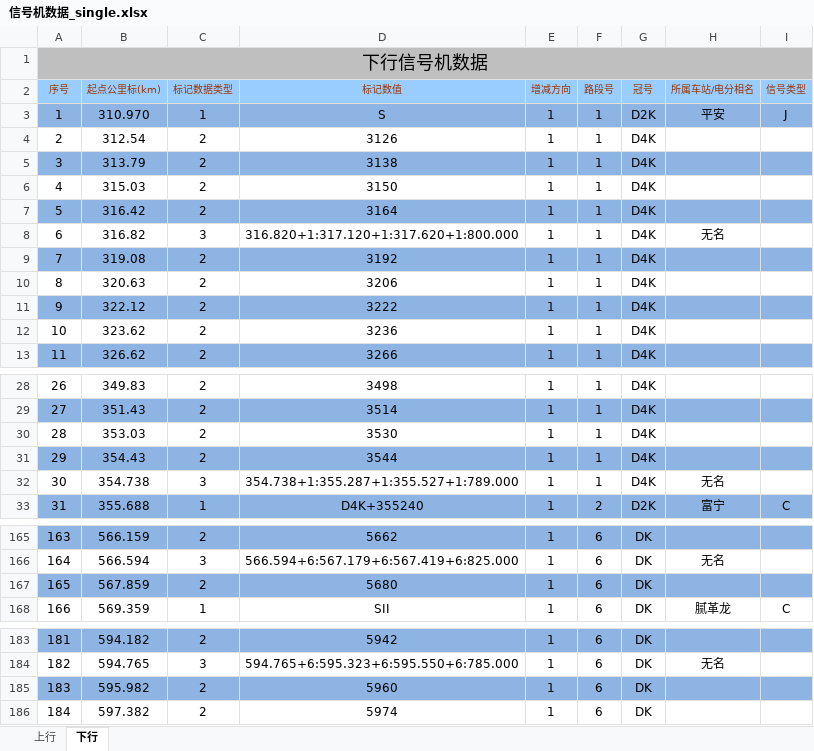
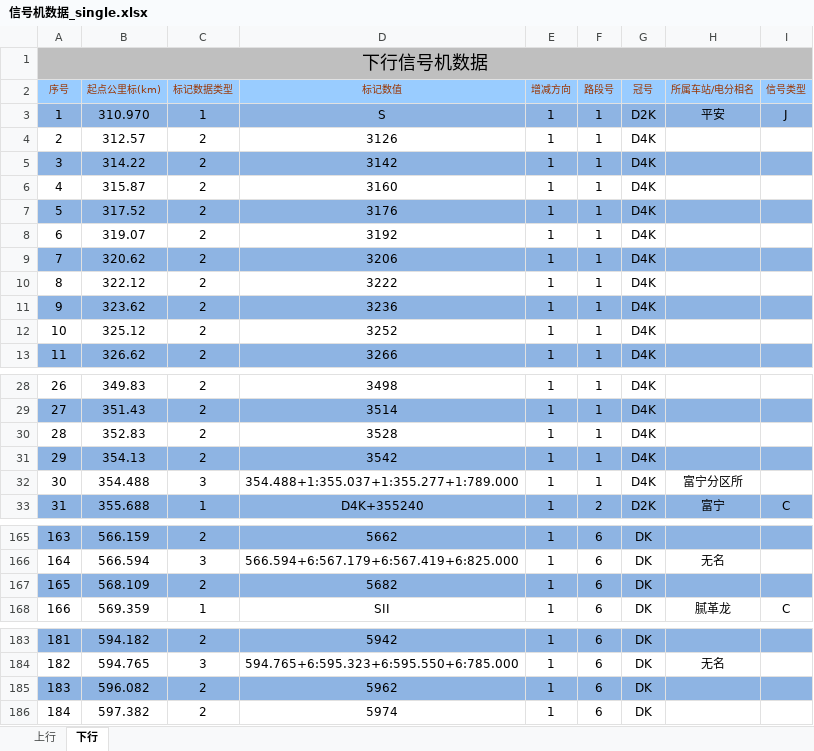
Before and after one commit to MrRnj/LineDataOperator, an Excel workbook: Inter_face/Inter_face/bin/Debug/excelmodels/信号机数据_single.xlsx, sheet 下行, drawn as a sheet; only a part is shown, gaps mark what is left out; values as stored, in another font and other column widths than the file's, no borders; the diff covers the shown part only; the diff names each change by its address in the sheet, - before the commit and + after, or states it on an @@ line.

```diff
--- a/Inter_face/Inter_face/bin/Debug/excelmodels/信号机数据_single.xlsx (sheet 下行)
+++ b/Inter_face/Inter_face/bin/Debug/excelmodels/信号机数据_single.xlsx (sheet 下行)
-B4 (起点公里标(km)): 312.54
+B4 (起点公里标(km)): 312.57
-B5 (起点公里标(km)): 313.79
+B5 (起点公里标(km)): 314.22
-D5 (标记数值): 3138
+D5 (标记数值): 3142
-B6 (起点公里标(km)): 315.03
+B6 (起点公里标(km)): 315.87
-D6 (标记数值): 3150
+D6 (标记数值): 3160
-B7 (起点公里标(km)): 316.42
+B7 (起点公里标(km)): 317.52
-D7 (标记数值): 3164
+D7 (标记数值): 3176
-B8 (起点公里标(km)): 316.82
+B8 (起点公里标(km)): 319.07
-C8 (标记数据类型): 3
+C8 (标记数据类型): 2
-D8 (标记数值): 316.820+1:317.120+1:317.620+1:800.000
+D8 (标记数值): 3192
-H8 (所属车站/电分相名): 无名
+H8 (所属车站/电分相名): (empty)
-B9 (起点公里标(km)): 319.08
+B9 (起点公里标(km)): 320.62
-D9 (标记数值): 3192
+D9 (标记数值): 3206
-B10 (起点公里标(km)): 320.63
+B10 (起点公里标(km)): 322.12
-D10 (标记数值): 3206
+D10 (标记数值): 3222
-B11 (起点公里标(km)): 322.12
+B11 (起点公里标(km)): 323.62
-D11 (标记数值): 3222
+D11 (标记数值): 3236
-B12 (起点公里标(km)): 323.62
+B12 (起点公里标(km)): 325.12
-D12 (标记数值): 3236
+D12 (标记数值): 3252
-B30 (起点公里标(km)): 353.03
+B30 (起点公里标(km)): 352.83
-D30 (标记数值): 3530
+D30 (标记数值): 3528
-B31 (起点公里标(km)): 354.43
+B31 (起点公里标(km)): 354.13
-D31 (标记数值): 3544
+D31 (标记数值): 3542
-B32 (起点公里标(km)): 354.738
+B32 (起点公里标(km)): 354.488
-D32 (标记数值): 354.738+1:355.287+1:355.527+1:789.000
+D32 (标记数值): 354.488+1:355.037+1:355.277+1:789.000
-H32 (所属车站/电分相名): 无名
+H32 (所属车站/电分相名): 富宁分区所
-B167 (起点公里标(km)): 567.859
+B167 (起点公里标(km)): 568.109
-D167 (标记数值): 5680
+D167 (标记数值): 5682
-B185 (起点公里标(km)): 595.982
+B185 (起点公里标(km)): 596.082
-D185 (标记数值): 5960
+D185 (标记数值): 5962
```
Also changed, not shown: 2 edited cells elsewhere in this sheet, sheet 上行, Inter_face/Inter_face/bin/Debug/excelmodels/信号机位置输出.xlsx, 35 other files.
